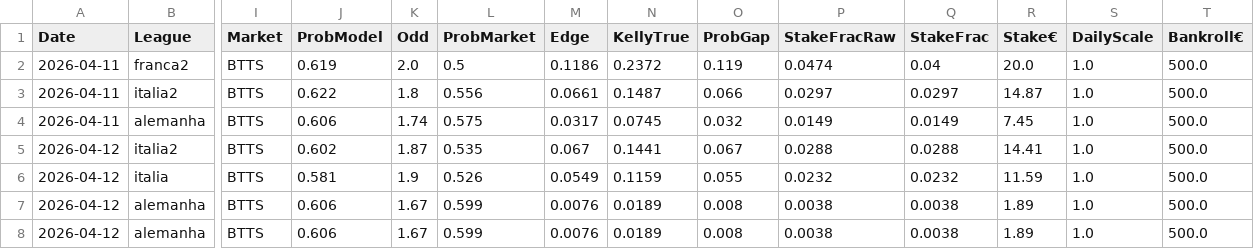
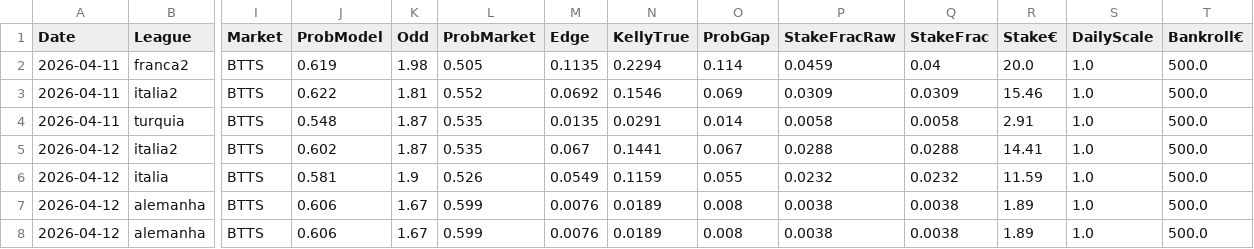
Before and after one commit to jorgepita/apostas-over-futebol, a CSV file: picks_btts.csv, drawn as a sheet; only a part is shown, gaps mark what is left out; removed rows and columns are numbered as before the commit, all else as after; rows hold the shown columns only; the diff names each change by its address in the sheet, - before the commit and + after, or states it on an @@ line.

Commit message:
Update picks_btts.csv (2026-04-11T18:00:21Z)

```diff
--- a/picks_btts.csv
+++ b/picks_btts.csv
-K2 (Odd): 2.0
+K2 (Odd): 1.98
-L2 (ProbMarket): 0.5
+L2 (ProbMarket): 0.505
-M2 (Edge): 0.1186
+M2 (Edge): 0.1135
-N2 (KellyTrue): 0.2372
+N2 (KellyTrue): 0.2294
-O2 (ProbGap): 0.119
+O2 (ProbGap): 0.114
-P2 (StakeFracRaw): 0.0474
+P2 (StakeFracRaw): 0.0459
-K3 (Odd): 1.8
+K3 (Odd): 1.81
-L3 (ProbMarket): 0.556
+L3 (ProbMarket): 0.552
-M3 (Edge): 0.0661
+M3 (Edge): 0.0692
-N3 (KellyTrue): 0.1487
+N3 (KellyTrue): 0.1546
-O3 (ProbGap): 0.066
+O3 (ProbGap): 0.069
-P3 (StakeFracRaw): 0.0297
+P3 (StakeFracRaw): 0.0309
-Q3 (StakeFrac): 0.0297
+Q3 (StakeFrac): 0.0309
-R3 (Stake€): 14.87
+R3 (Stake€): 15.46
-row 4: 2026-04-11 | alemanha | BTTS | 0.606 | 1.74 | 0.575 | 0.0317 | 0.0745 | 0.032 | 0.0149 | 0.0149 | 7.45 | 1.0 | 500.0
+row 4: 2026-04-11 | turquia | BTTS | 0.548 | 1.87 | 0.535 | 0.0135 | 0.0291 | 0.014 | 0.0058 | 0.0058 | 2.91 | 1.0 | 500.0
```
